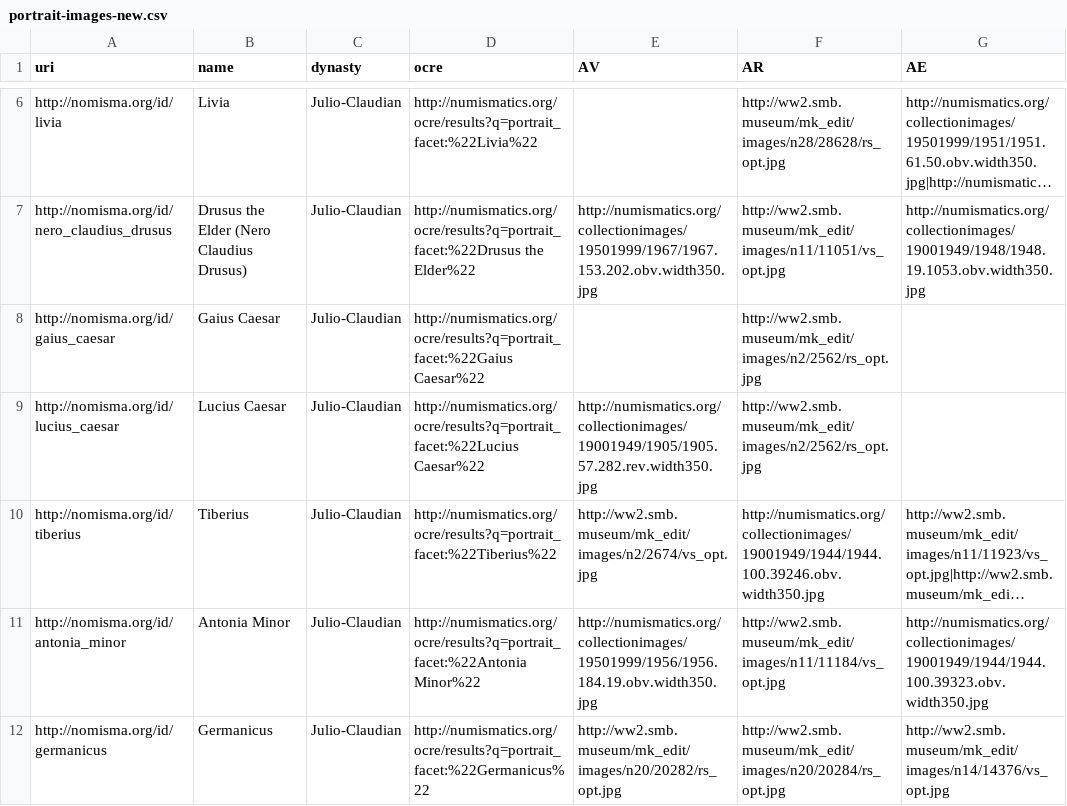
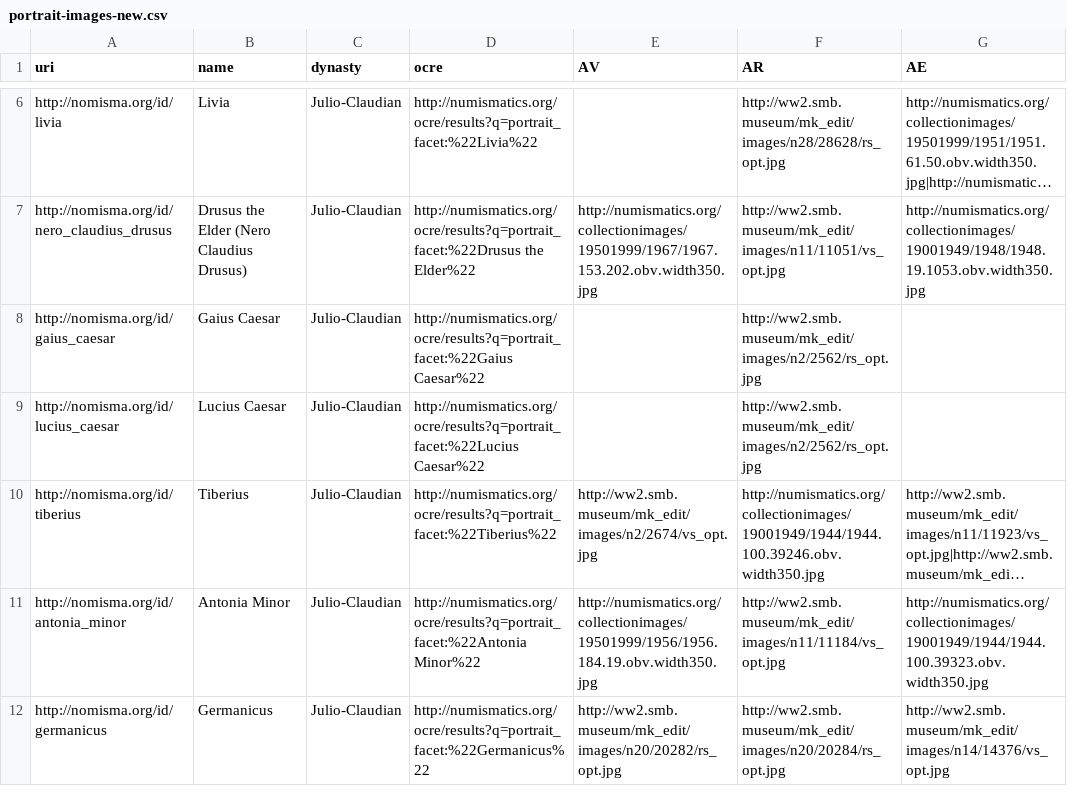
Before and after one commit to ewg118/numishare, a CSV file: migration/portrait-images-new.csv, drawn as a sheet; only a part is shown, gaps mark what is left out; long unchanged cells end in …; the diff names each change by its address in the sheet, - before the commit and + after, or states it on an @@ line.

```diff
--- a/migration/portrait-images-new.csv
+++ b/migration/portrait-images-new.csv
-E9 (AV): http://numismatics.org/collectionimages/19001949/1905/1905.57.282.rev.width350.jpg
+E9 (AV): (empty)
```
Also changed, not shown: 1 other file.
